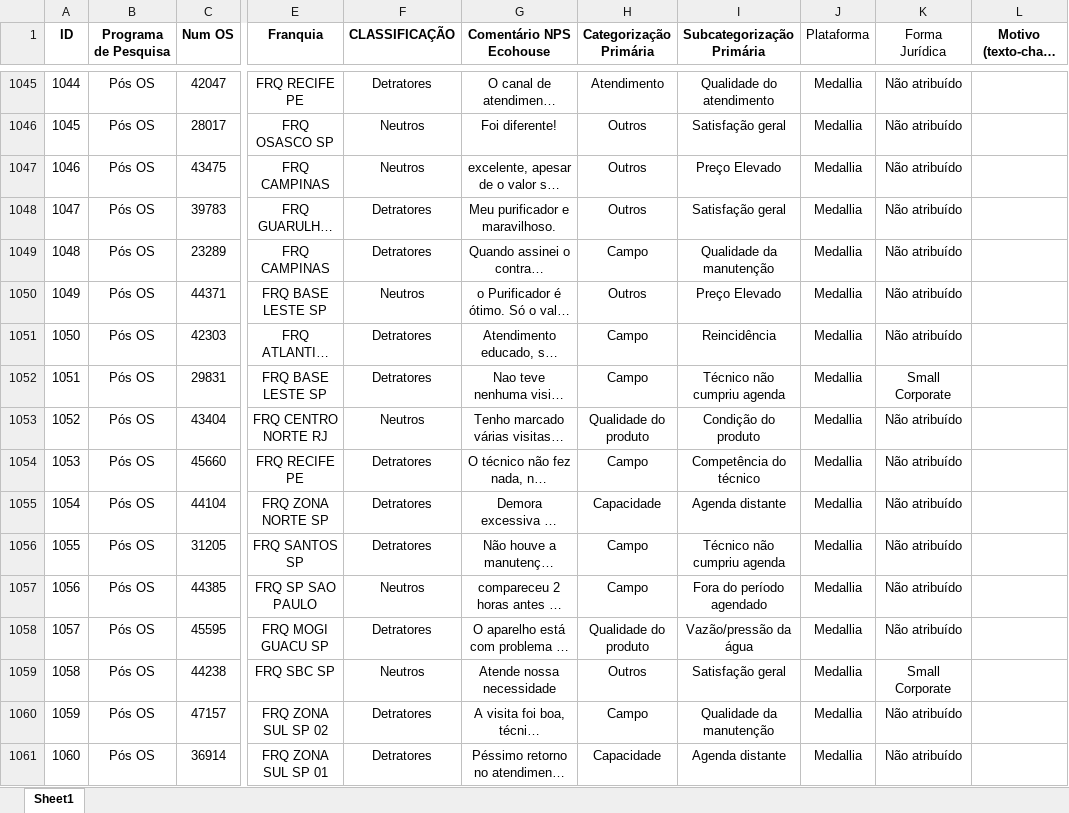
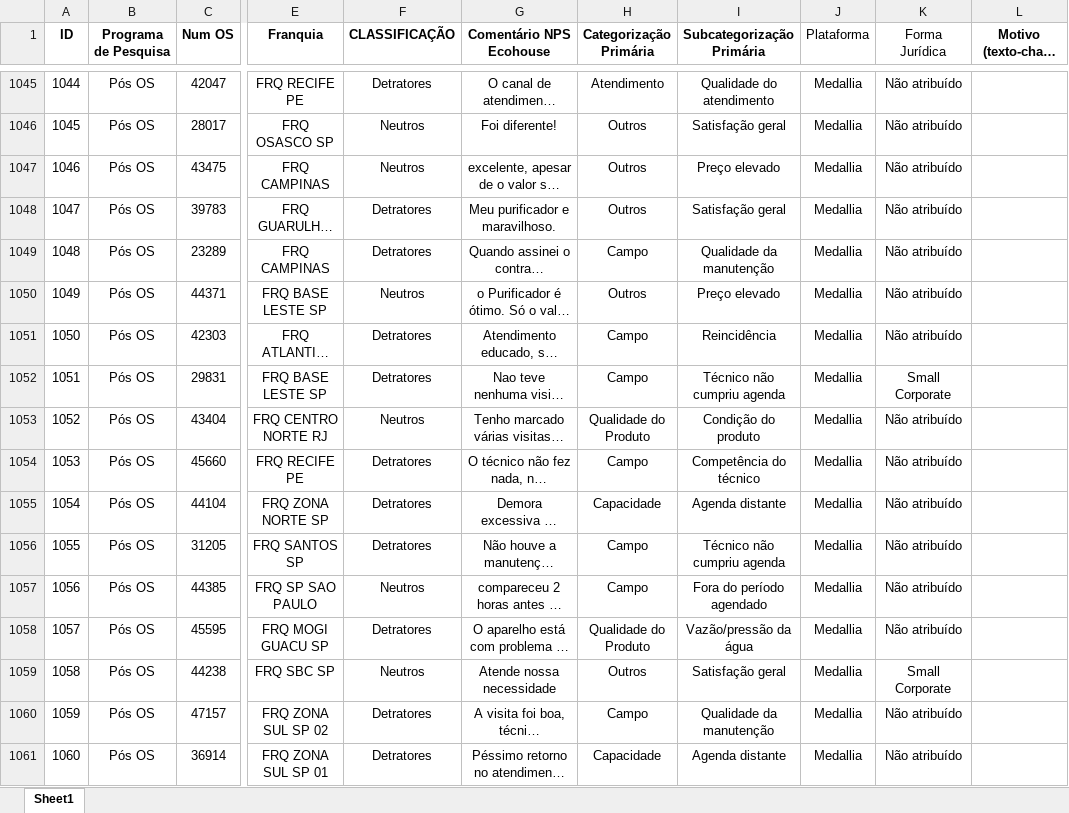
Before and after one commit to pedrofregulhe/nps-franquias, an Excel workbook: NPS Classificado.xlsx, sheet Sheet1, drawn as a sheet; only a part is shown, gaps mark what is left out; long unchanged cells end in …; values as stored, in another font and other column widths than the file's, no borders; the diff covers the shown part only; the diff names each change by its address in the sheet, - before the commit and + after, or states it on an @@ line.

```diff
--- a/NPS Classificado.xlsx (sheet Sheet1)
+++ b/NPS Classificado.xlsx (sheet Sheet1)
-I1047 (Subcategorização Primária): Preço Elevado
+I1047 (Subcategorização Primária): Preço elevado
-I1050 (Subcategorização Primária): Preço Elevado
+I1050 (Subcategorização Primária): Preço elevado
-H1053 (Categorização Primária): Qualidade do produto
+H1053 (Categorização Primária): Qualidade do Produto
-H1058 (Categorização Primária): Qualidade do produto
+H1058 (Categorização Primária): Qualidade do Produto
```
Also changed, not shown: 18 added rows and 14 edited cells elsewhere in this sheet, 1 other file.
